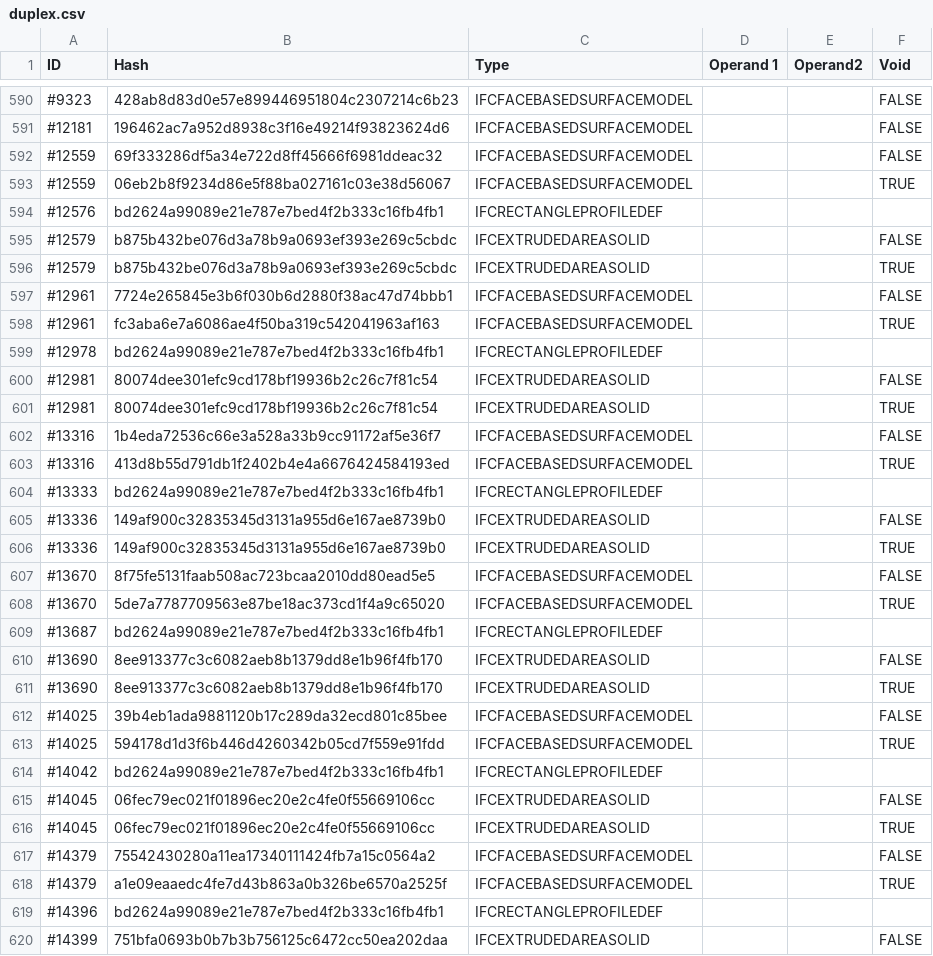
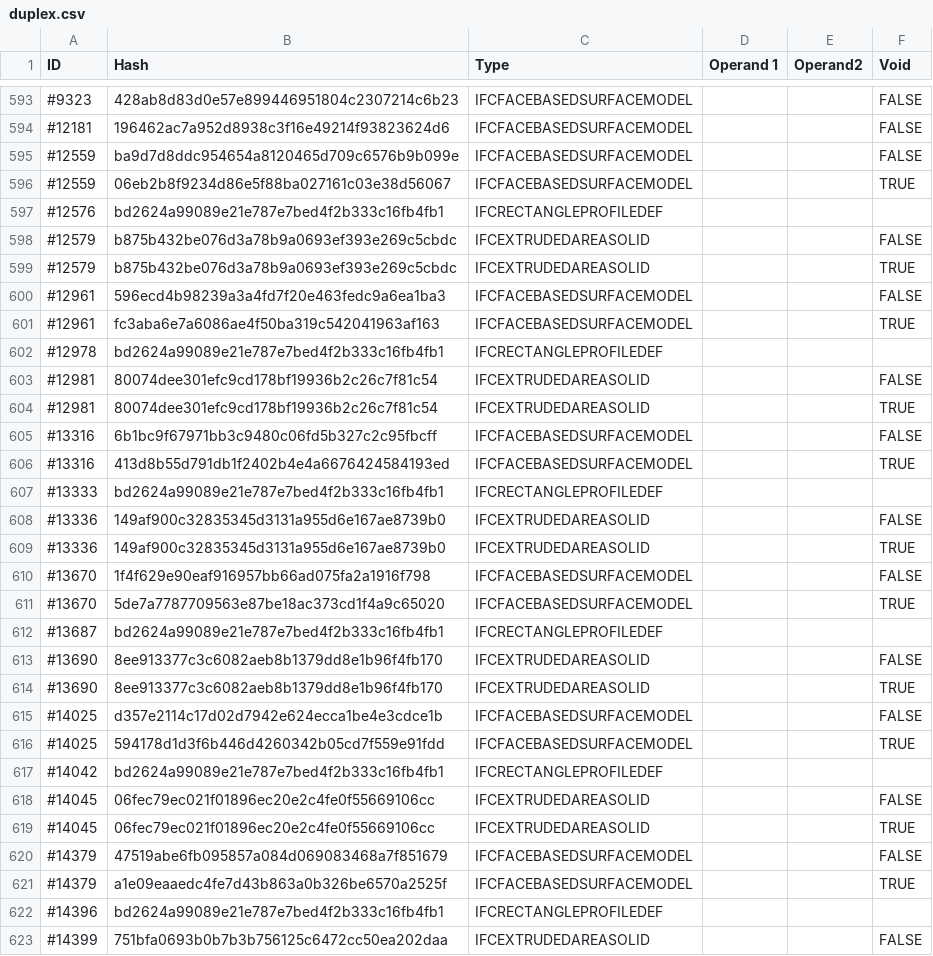
Before and after one commit to bldrs-ai/test-models, a CSV file: regression/test_models/duplex.csv, drawn as a sheet; only a part is shown, gaps mark what is left out; the diff covers the shown part only.

```diff
--- a/regression/test_models/duplex.csv
+++ b/regression/test_models/duplex.csv
@@ -591,3 +594,3 @@ ID,Hash,Type,Operand 1,Operand2,Void
 #12181,196462ac7a952d8938c3f16e49214f93823624d6,IFCFACEBASEDSURFACEMODEL,,,FALSE
-#12559,69f333286df5a34e722d8ff45666f6981ddeac32,IFCFACEBASEDSURFACEMODEL,,,FALSE
+#12559,ba9d7d8ddc954654a8120465d709c6576b9b099e,IFCFACEBASEDSURFACEMODEL,,,FALSE
 #12559,06eb2b8f9234d86e5f88ba027161c03e38d56067,IFCFACEBASEDSURFACEMODEL,,,TRUE
@@ -596,3 +599,3 @@ ID,Hash,Type,Operand 1,Operand2,Void
 #12579,b875b432be076d3a78b9a0693ef393e269c5cbdc,IFCEXTRUDEDAREASOLID,,,TRUE
-#12961,7724e265845e3b6f030b6d2880f38ac47d74bbb1,IFCFACEBASEDSURFACEMODEL,,,FALSE
+#12961,596ecd4b98239a3a4fd7f20e463fedc9a6ea1ba3,IFCFACEBASEDSURFACEMODEL,,,FALSE
 #12961,fc3aba6e7a6086ae4f50ba319c542041963af163,IFCFACEBASEDSURFACEMODEL,,,TRUE
@@ -601,3 +604,3 @@ ID,Hash,Type,Operand 1,Operand2,Void
 #12981,80074dee301efc9cd178bf19936b2c26c7f81c54,IFCEXTRUDEDAREASOLID,,,TRUE
-#13316,1b4eda72536c66e3a528a33b9cc91172af5e36f7,IFCFACEBASEDSURFACEMODEL,,,FALSE
+#13316,6b1bc9f67971bb3c9480c06fd5b327c2c95fbcff,IFCFACEBASEDSURFACEMODEL,,,FALSE
 #13316,413d8b55d791db1f2402b4e4a6676424584193ed,IFCFACEBASEDSURFACEMODEL,,,TRUE
@@ -606,3 +609,3 @@ ID,Hash,Type,Operand 1,Operand2,Void
 #13336,149af900c32835345d3131a955d6e167ae8739b0,IFCEXTRUDEDAREASOLID,,,TRUE
-#13670,8f75fe5131faab508ac723bcaa2010dd80ead5e5,IFCFACEBASEDSURFACEMODEL,,,FALSE
+#13670,1f4f629e90eaf916957bb66ad075fa2a1916f798,IFCFACEBASEDSURFACEMODEL,,,FALSE
 #13670,5de7a7787709563e87be18ac373cd1f4a9c65020,IFCFACEBASEDSURFACEMODEL,,,TRUE
@@ -611,3 +614,3 @@ ID,Hash,Type,Operand 1,Operand2,Void
 #13690,8ee913377c3c6082aeb8b1379dd8e1b96f4fb170,IFCEXTRUDEDAREASOLID,,,TRUE
-#14025,39b4eb1ada9881120b17c289da32ecd801c85bee,IFCFACEBASEDSURFACEMODEL,,,FALSE
+#14025,d357e2114c17d02d7942e624ecca1be4e3cdce1b,IFCFACEBASEDSURFACEMODEL,,,FALSE
 #14025,594178d1d3f6b446d4260342b05cd7f559e91fdd,IFCFACEBASEDSURFACEMODEL,,,TRUE
@@ -616,3 +619,3 @@ ID,Hash,Type,Operand 1,Operand2,Void
 #14045,06fec79ec021f01896ec20e2c4fe0f55669106cc,IFCEXTRUDEDAREASOLID,,,TRUE
-#14379,75542430280a11ea17340111424fb7a15c0564a2,IFCFACEBASEDSURFACEMODEL,,,FALSE
+#14379,47519abe6fb095857a084d069083468a7f851679,IFCFACEBASEDSURFACEMODEL,,,FALSE
 #14379,a1e09eaaedc4fe7d43b863a0b326be6570a2525f,IFCFACEBASEDSURFACEMODEL,,,TRUE
```
Also changed, not shown: 3 added rows and 56 edited cells elsewhere in this file, regression/test_models/C20-Institute-Var-2.csv, regression/test_models/ISSUE_021_Mini Project.csv, 30 other files.
